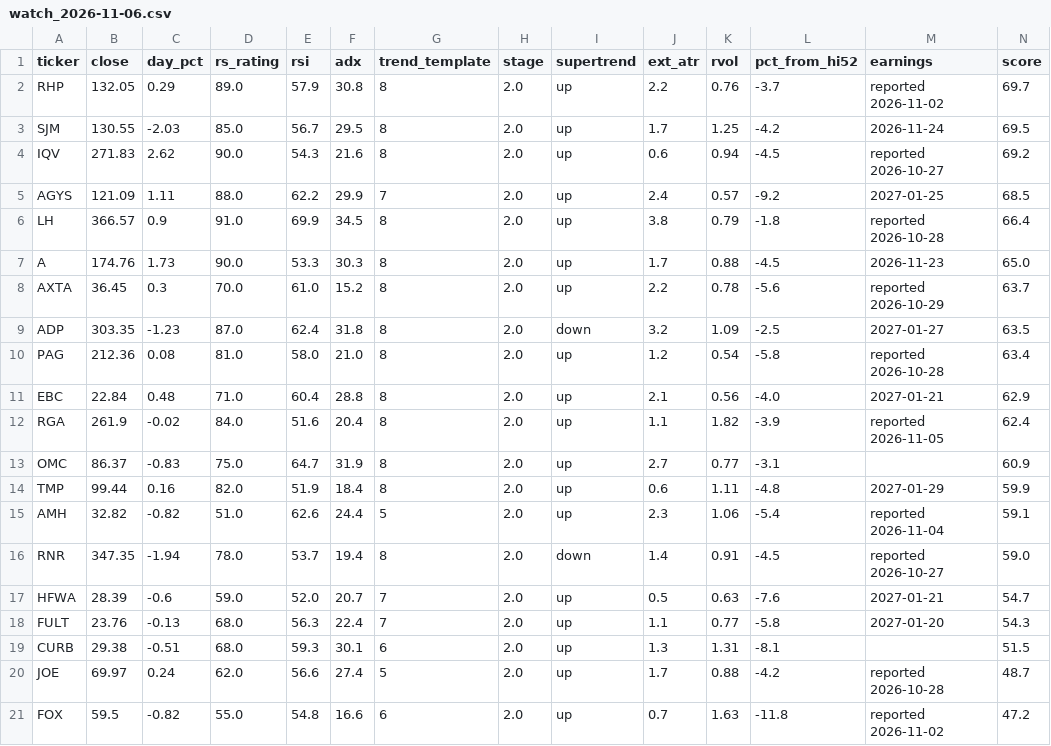
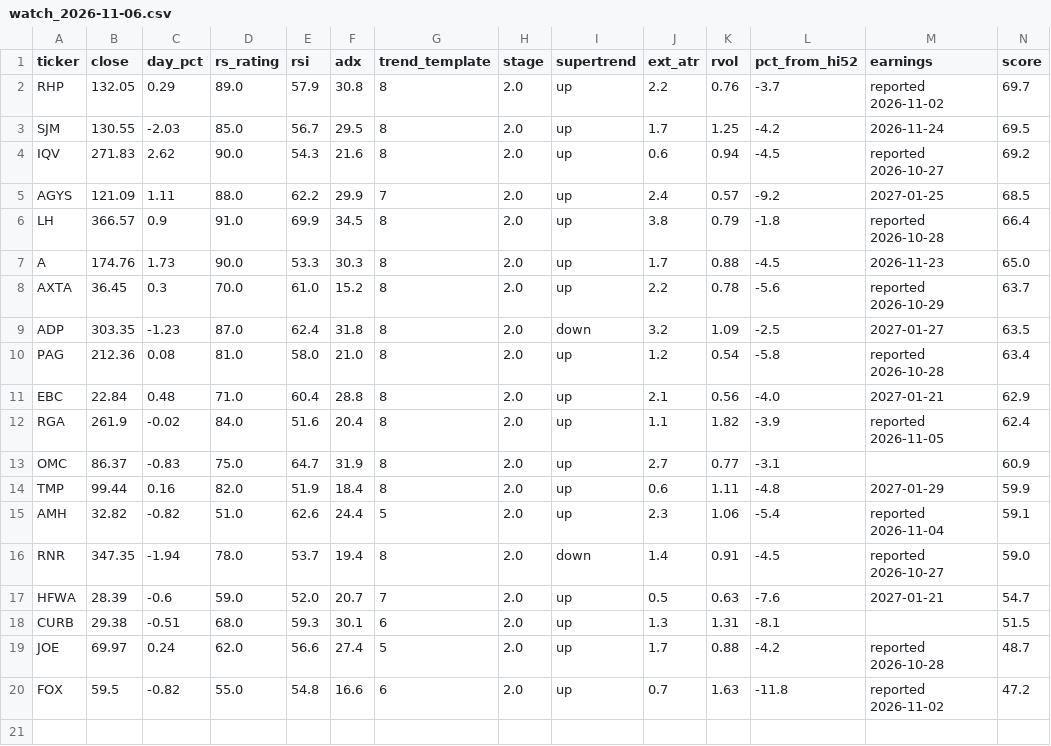
Before and after one commit to somashekarpoojahs/Stocks, a CSV file: scans/2026-11-06/watch_2026-11-06.csv, drawn as a sheet; only a part is shown; rows hold the shown columns only; the diff names each change by its address in the sheet, - before the commit and + after, or states it on an @@ line.

```diff
--- a/scans/2026-11-06/watch_2026-11-06.csv
+++ b/scans/2026-11-06/watch_2026-11-06.csv
-row 18: FULT | 23.76 | -0.13 | 68.0 | 56.3 | 22.4 | 7 | 2.0 | up | 1.1 | 0.77 | -5.8 | 2027-01-20 | 54.3
```
Also changed, not shown: scans/2026-11-06/restart_watch_2026-11-06.csv, scans/latest_restart_watch.csv, 5 other files.
